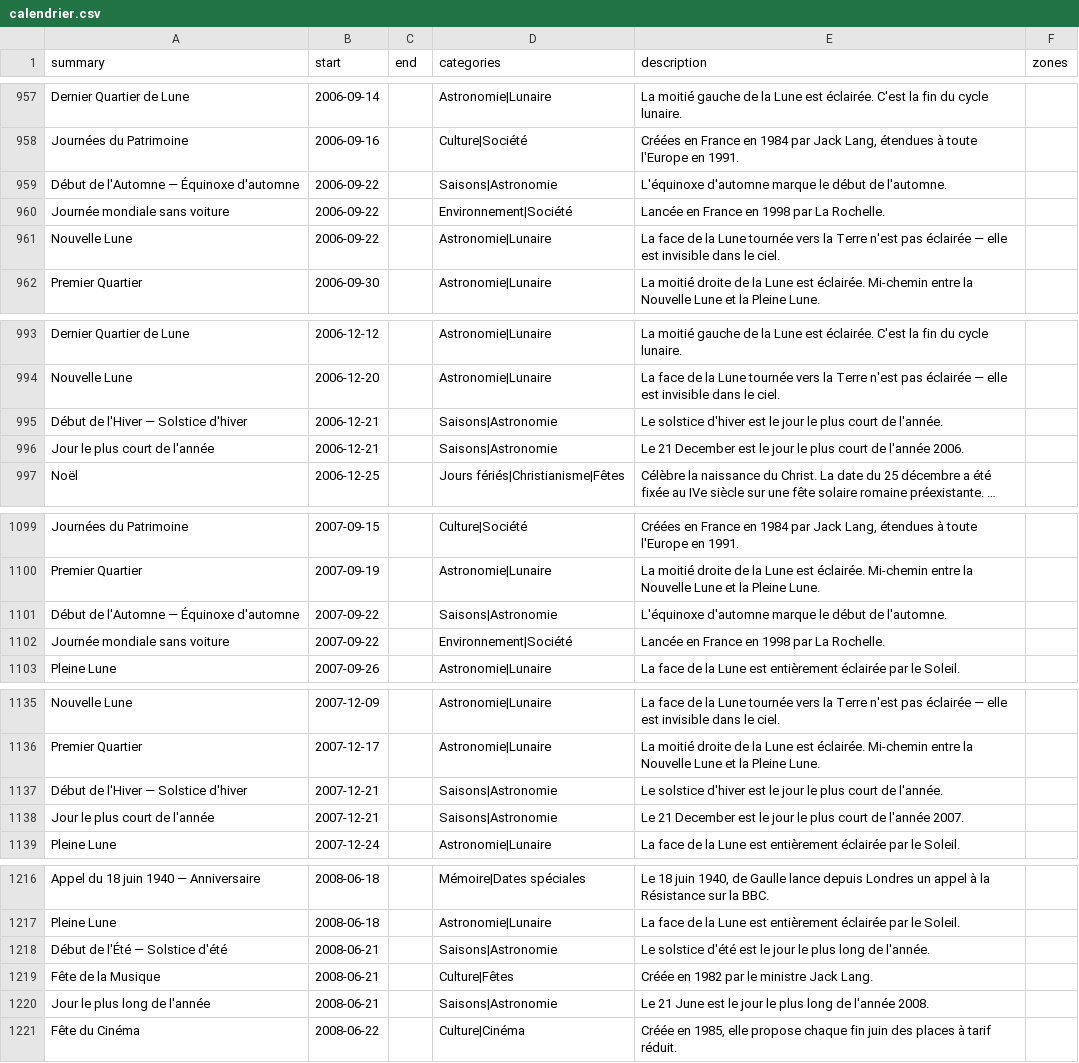
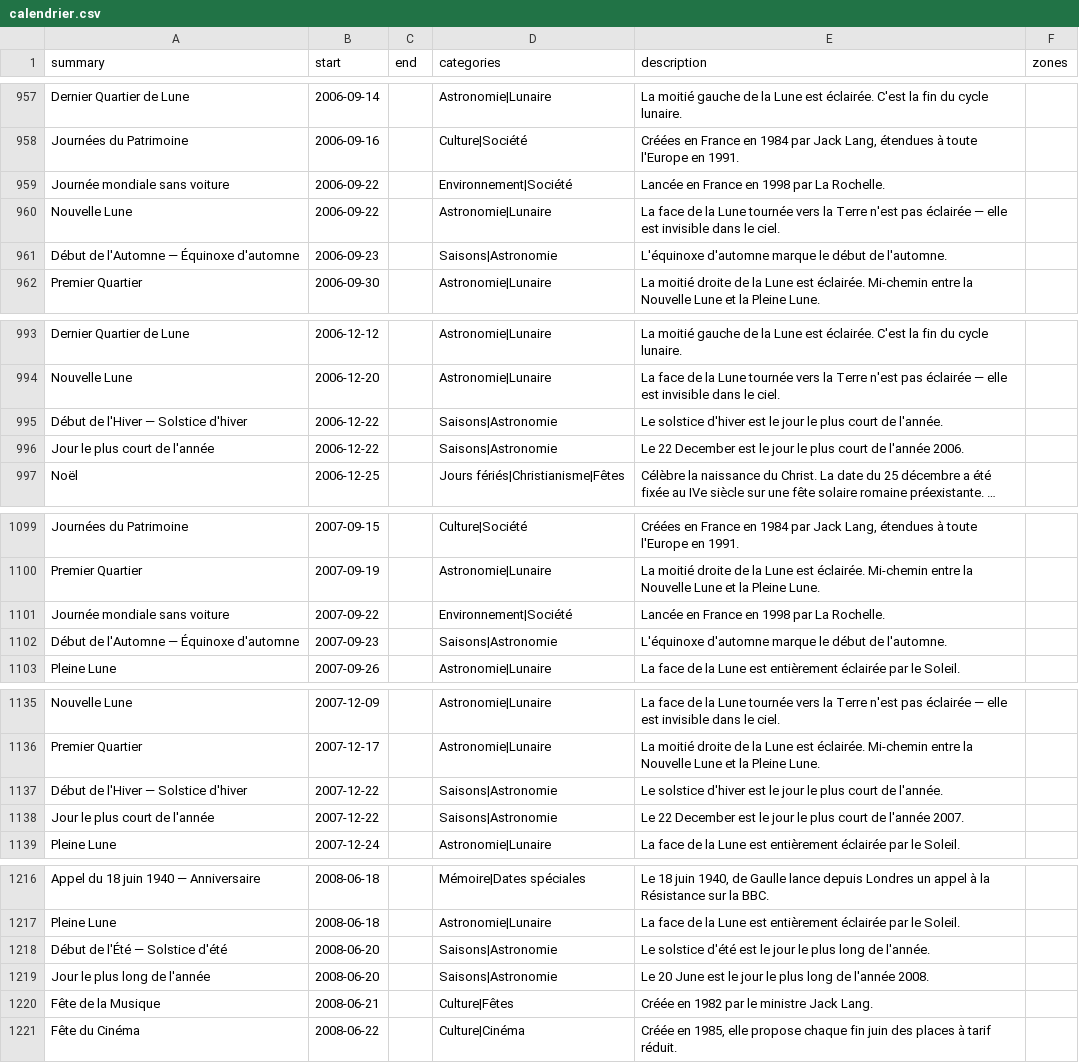
Before and after one commit to TiboTsr/calendrier-france-ics, a CSV file: calendrier.csv, drawn as a sheet; only a part is shown, gaps mark what is left out; long unchanged cells end in …; removed rows and columns are numbered as before the commit, all else as after; the diff covers the shown part only; the diff names each change by its address in the sheet, - before the commit and + after, or states it on an @@ line.

```diff
--- a/calendrier.csv
+++ b/calendrier.csv
-row 959: Début de l'Automne — Équinoxe d'automne | 2006-09-22 |  | Saisons|Astronomie | L'équinoxe d'automne marque le début de l'automne.
+row 961: Début de l'Automne — Équinoxe d'automne | 2006-09-23 |  | Saisons|Astronomie | L'équinoxe d'automne marque le début de l'automne.
-B995:B996 (start): 2006-12-21
+B995:B996 (start): 2006-12-22
-E996 (description): Le 21 December est…
+E996 (description): Le 22 December est…
-row 1101: Début de l'Automne — Équinoxe d'automne | 2007-09-22 |  | Saisons|Astronomie | L'équinoxe d'automne marque le début de l'automne.
+row 1102: Début de l'Automne — Équinoxe d'automne | 2007-09-23 |  | Saisons|Astronomie | L'équinoxe d'automne marque le début de l'automne.
-B1137:B1138 (start): 2007-12-21
+B1137:B1138 (start): 2007-12-22
-E1138 (description): Le 21 December est…
+E1138 (description): Le 22 December est…
-B1218 (start): 2008-06-21
+B1218 (start): 2008-06-20
+row 1219: Jour le plus long de l'année | 2008-06-20 |  | Saisons|Astronomie | Le 20 June est le jour le plus long de l'année 2008.
-row 1220: Jour le plus long de l'année | 2008-06-21 |  | Saisons|Astronomie | Le 21 June est le jour le plus long de l'année 2008.
```
Also changed, not shown: 1 edited cell elsewhere in this file, 12 other files.
